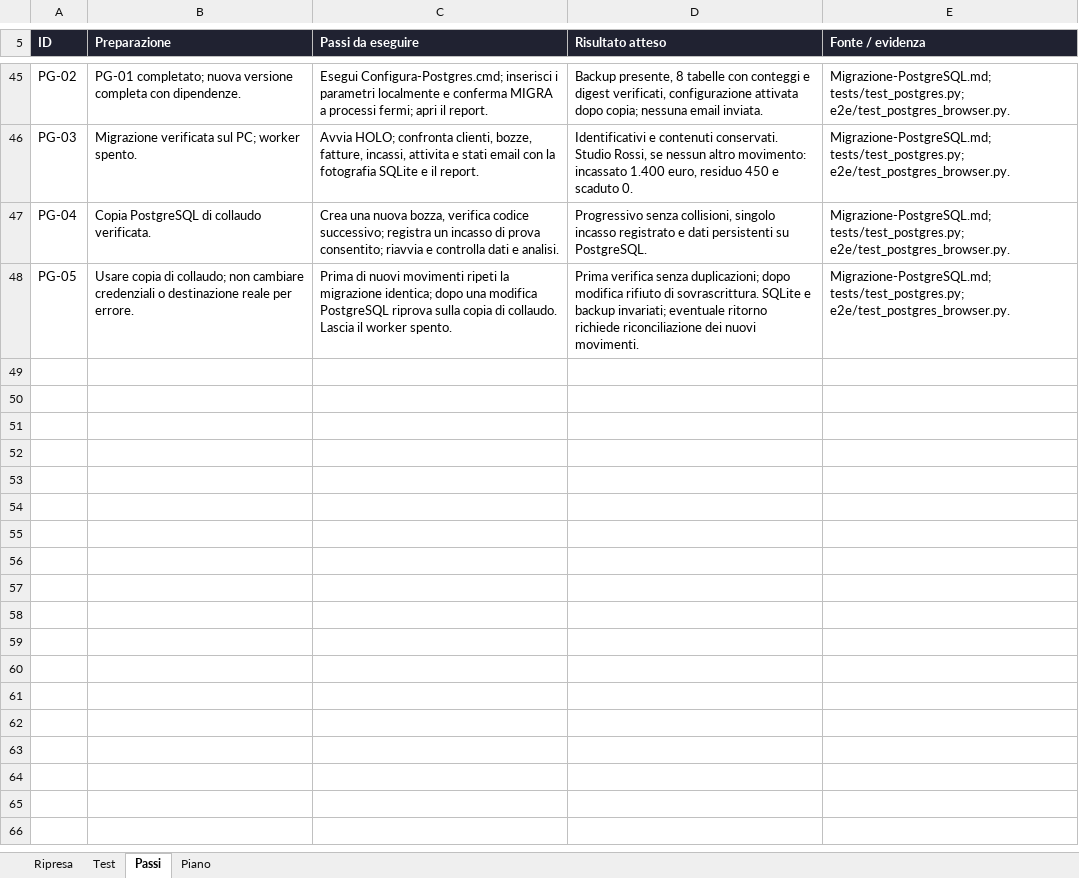
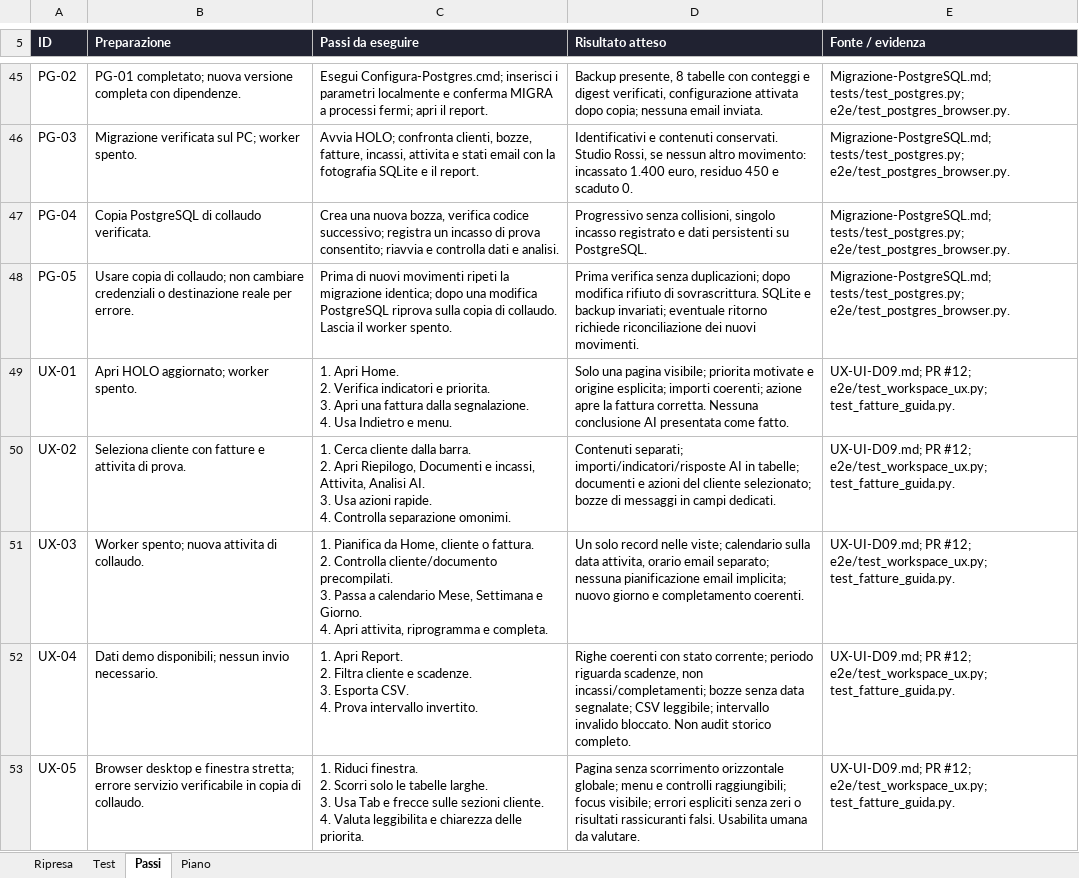
Before and after one commit to maxgia/HOLO-RBQ, an Excel workbook: HOLO RBQ/documentazione/HOLO-RBQ-Registro-test-2026-11-21.xlsx, sheet Passi, drawn as a sheet; only a part is shown, gaps mark what is left out; values as stored, in another font and other column widths than the file's, no borders; table styles not drawn; ↵ is a line break in a cell; the diff names each change by its address in the sheet, - before the commit and + after, or states it on an @@ line.

Commit message:
docs: rilascio D09 con piano, registro 48 test e anteprime autorizzate

```diff
--- a/HOLO RBQ/documentazione/HOLO-RBQ-Registro-test-2026-11-21.xlsx (sheet Passi)
+++ b/HOLO RBQ/documentazione/HOLO-RBQ-Registro-test-2026-11-21.xlsx (sheet Passi)
+row 49: UX-01 | Apri HOLO aggiornato; worker spento. | 1. Apri Home. ↵ 2. Verifica indicatori e priorita. ↵ 3. Apri una fattura dalla segnalazione. ↵ 4. Usa Indietro e menu. | Solo una pagina visibile; priorita motivate e origine esplicita; importi coerenti; azione apre la fattura corretta. Nessuna conclusione AI presentata come fatto. | UX-UI-D09.md; PR #12; e2e/test_workspace_ux.py; test_fatture_guida.py.
+row 50: UX-02 | Seleziona cliente con fatture e attivita di prova. | 1. Cerca cliente dalla barra. ↵ 2. Apri Riepilogo, Documenti e incassi, Attivita, Analisi AI. ↵ 3. Usa azioni rapide. ↵ 4. Controlla separazione omonimi. | Contenuti separati; importi/indicatori/risposte AI in tabelle; documenti e azioni del cliente selezionato; bozze di messaggi in campi dedicati. | UX-UI-D09.md; PR #12; e2e/test_workspace_ux.py; test_fatture_guida.py.
+row 51: UX-03 | Worker spento; nuova attivita di collaudo. | 1. Pianifica da Home, cliente o fattura. ↵ 2. Controlla cliente/documento precompilati. ↵ 3. Passa a calendario Mese, Settimana e Giorno. ↵ 4. Apri attivita, riprogramma e completa. | Un solo record nelle viste; calendario sulla data attivita, orario email separato; nessuna pianificazione email implicita; nuovo giorno e completamento coerenti. | UX-UI-D09.md; PR #12; e2e/test_workspace_ux.py; test_fatture_guida.py.
+row 52: UX-04 | Dati demo disponibili; nessun invio necessario. | 1. Apri Report. ↵ 2. Filtra cliente e scadenze. ↵ 3. Esporta CSV. ↵ 4. Prova intervallo invertito. | Righe coerenti con stato corrente; periodo riguarda scadenze, non incassi/completamenti; bozze senza data segnalate; CSV leggibile; intervallo invalido bloccato. Non audit storico completo. | UX-UI-D09.md; PR #12; e2e/test_workspace_ux.py; test_fatture_guida.py.
+row 53: UX-05 | Browser desktop e finestra stretta; errore servizio verificabile in copia di collaudo. | 1. Riduci finestra. ↵ 2. Scorri solo le tabelle larghe. ↵ 3. Usa Tab e frecce sulle sezioni cliente. ↵ 4. Valuta leggibilita e chiarezza delle priorita. | Pagina senza scorrimento orizzontale globale; menu e controlli raggiungibili; focus visibile; errori espliciti senza zeri o risultati rassicuranti falsi. Usabilita umana da valutare. | UX-UI-D09.md; PR #12; e2e/test_workspace_ux.py; test_fatture_guida.py.
```
Also changed, not shown: sheet Test, sheet Piano, sheet Ripresa, formulas that keep their value, 11 other files.
